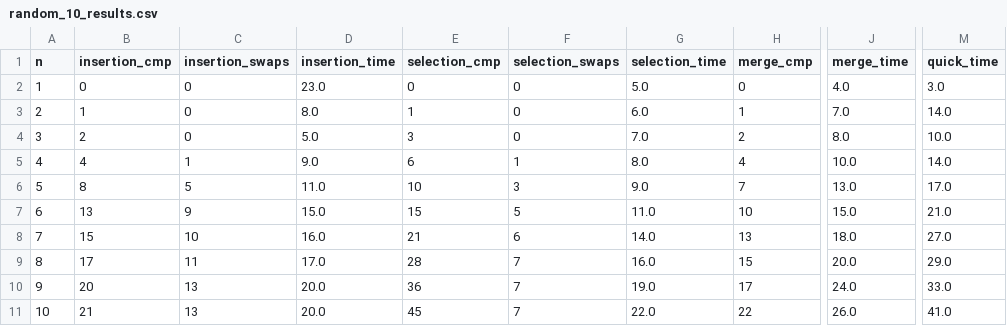
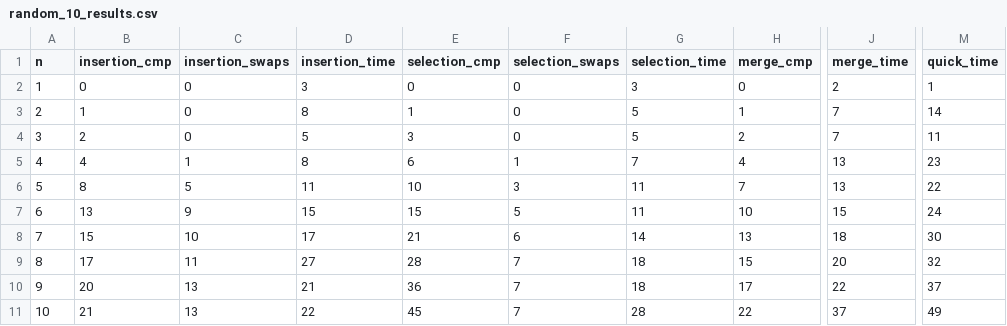
Before and after one commit to kristineng97/IN2010-Oblig-3, a CSV file: outputs/random_10_results.csv, drawn as a sheet; only a part is shown, gaps mark what is left out; the diff names each change by its address in the sheet, - before the commit and + after, or states it on an @@ line.

```diff
--- a/outputs/random_10_results.csv
+++ b/outputs/random_10_results.csv
-D2 (insertion_time): 23.0
+D2 (insertion_time): 3
-G2 (selection_time): 5.0
+G2 (selection_time): 3
-J2 (merge_time): 4.0
+J2 (merge_time): 2
-M2 (quick_time): 3.0
+M2 (quick_time): 1
-D3 (insertion_time): 8.0
+D3 (insertion_time): 8
-G3 (selection_time): 6.0
+G3 (selection_time): 5
-J3 (merge_time): 7.0
+J3 (merge_time): 7
-M3 (quick_time): 14.0
+M3 (quick_time): 14
-D4 (insertion_time): 5.0
+D4 (insertion_time): 5
-G4 (selection_time): 7.0
+G4 (selection_time): 5
-J4 (merge_time): 8.0
+J4 (merge_time): 7
-M4 (quick_time): 10.0
+M4 (quick_time): 11
-D5 (insertion_time): 9.0
+D5 (insertion_time): 8
-G5 (selection_time): 8.0
+G5 (selection_time): 7
-J5 (merge_time): 10.0
+J5 (merge_time): 13
-M5 (quick_time): 14.0
+M5 (quick_time): 23
-D6 (insertion_time): 11.0
+D6 (insertion_time): 11
-G6 (selection_time): 9.0
+G6 (selection_time): 11
-J6 (merge_time): 13.0
+J6 (merge_time): 13
-M6 (quick_time): 17.0
+M6 (quick_time): 22
-D7 (insertion_time): 15.0
+D7 (insertion_time): 15
-G7 (selection_time): 11.0
+G7 (selection_time): 11
-J7 (merge_time): 15.0
+J7 (merge_time): 15
-M7 (quick_time): 21.0
+M7 (quick_time): 24
-D8 (insertion_time): 16.0
+D8 (insertion_time): 17
-G8 (selection_time): 14.0
+G8 (selection_time): 14
-J8 (merge_time): 18.0
+J8 (merge_time): 18
-M8 (quick_time): 27.0
+M8 (quick_time): 30
-D9 (insertion_time): 17.0
+D9 (insertion_time): 27
-G9 (selection_time): 16.0
+G9 (selection_time): 18
-J9 (merge_time): 20.0
+J9 (merge_time): 20
-M9 (quick_time): 29.0
+M9 (quick_time): 32
-D10 (insertion_time): 20.0
+D10 (insertion_time): 21
-G10 (selection_time): 19.0
+G10 (selection_time): 18
-J10 (merge_time): 24.0
+J10 (merge_time): 22
-M10 (quick_time): 33.0
+M10 (quick_time): 37
-D11 (insertion_time): 20.0
+D11 (insertion_time): 22
-G11 (selection_time): 22.0
+G11 (selection_time): 28
-J11 (merge_time): 26.0
+J11 (merge_time): 37
-M11 (quick_time): 41.0
+M11 (quick_time): 49
```
Also changed, not shown: outputs/random_100_results.csv, 1 other file.
